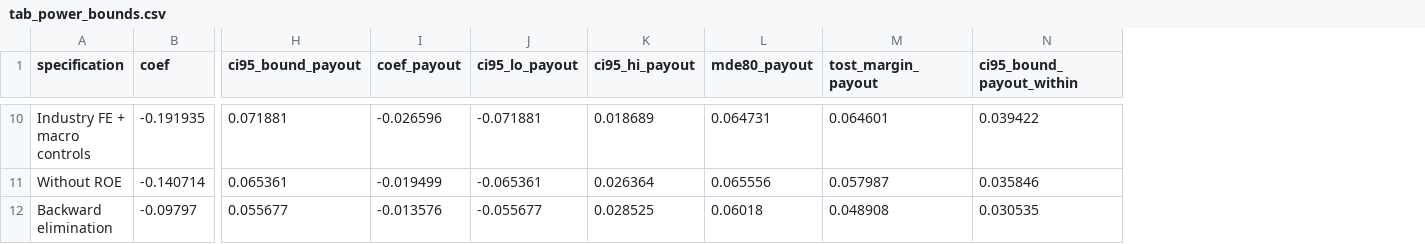
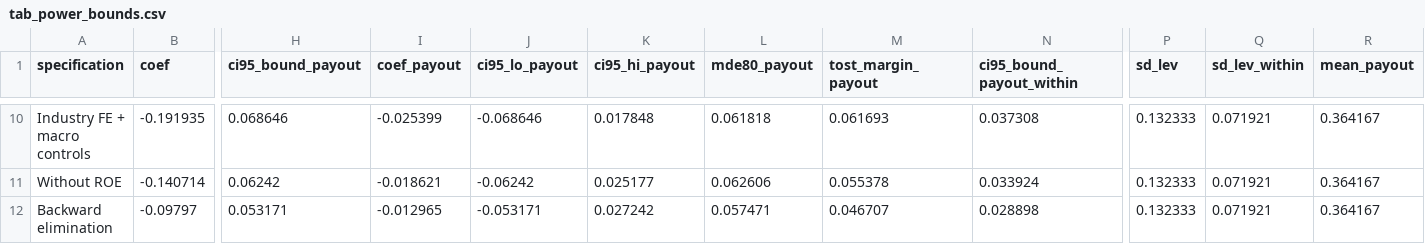
Before and after one commit to MilanKalajdzic/Master-Thesis, a CSV file: outputs/tab_power_bounds.csv, drawn as a sheet; only a part is shown, gaps mark what is left out; the diff covers the shown part only; the diff names each change by its address in the sheet, - before the commit and + after, or states it on an @@ line.

```diff
--- a/outputs/tab_power_bounds.csv
+++ b/outputs/tab_power_bounds.csv
+column P (sd_lev), rows 10-12: all 0.132333
+column Q (sd_lev_within), rows 10-12: all 0.071921
+column R (mean_payout), rows 10-12: all 0.364167
-H10 (ci95_bound_payout): 0.071881
+H10 (ci95_bound_payout): 0.068646
-I10 (coef_payout): -0.026596
+I10 (coef_payout): -0.025399
-J10 (ci95_lo_payout): -0.071881
+J10 (ci95_lo_payout): -0.068646
-K10 (ci95_hi_payout): 0.018689
+K10 (ci95_hi_payout): 0.017848
-L10 (mde80_payout): 0.064731
+L10 (mde80_payout): 0.061818
-M10 (tost_margin_payout): 0.064601
+M10 (tost_margin_payout): 0.061693
-N10 (ci95_bound_payout_within): 0.039422
+N10 (ci95_bound_payout_within): 0.037308
-H11 (ci95_bound_payout): 0.065361
+H11 (ci95_bound_payout): 0.06242
-I11 (coef_payout): -0.019499
+I11 (coef_payout): -0.018621
-J11 (ci95_lo_payout): -0.065361
+J11 (ci95_lo_payout): -0.06242
-K11 (ci95_hi_payout): 0.026364
+K11 (ci95_hi_payout): 0.025177
-L11 (mde80_payout): 0.065556
+L11 (mde80_payout): 0.062606
-M11 (tost_margin_payout): 0.057987
+M11 (tost_margin_payout): 0.055378
-N11 (ci95_bound_payout_within): 0.035846
+N11 (ci95_bound_payout_within): 0.033924
-H12 (ci95_bound_payout): 0.055677
+H12 (ci95_bound_payout): 0.053171
-I12 (coef_payout): -0.013576
+I12 (coef_payout): -0.012965
-J12 (ci95_lo_payout): -0.055677
+J12 (ci95_lo_payout): -0.053171
-K12 (ci95_hi_payout): 0.028525
+K12 (ci95_hi_payout): 0.027242
-L12 (mde80_payout): 0.06018
+L12 (mde80_payout): 0.057471
-M12 (tost_margin_payout): 0.048908
+M12 (tost_margin_payout): 0.046707
-N12 (ci95_bound_payout_within): 0.030535
+N12 (ci95_bound_payout_within): 0.028898
```
Also changed, not shown: 98 edited cells elsewhere in this file, outputs/appendix_A_variable_definitions.csv, outputs/tab_alt_leverage.csv, 17 other files.
